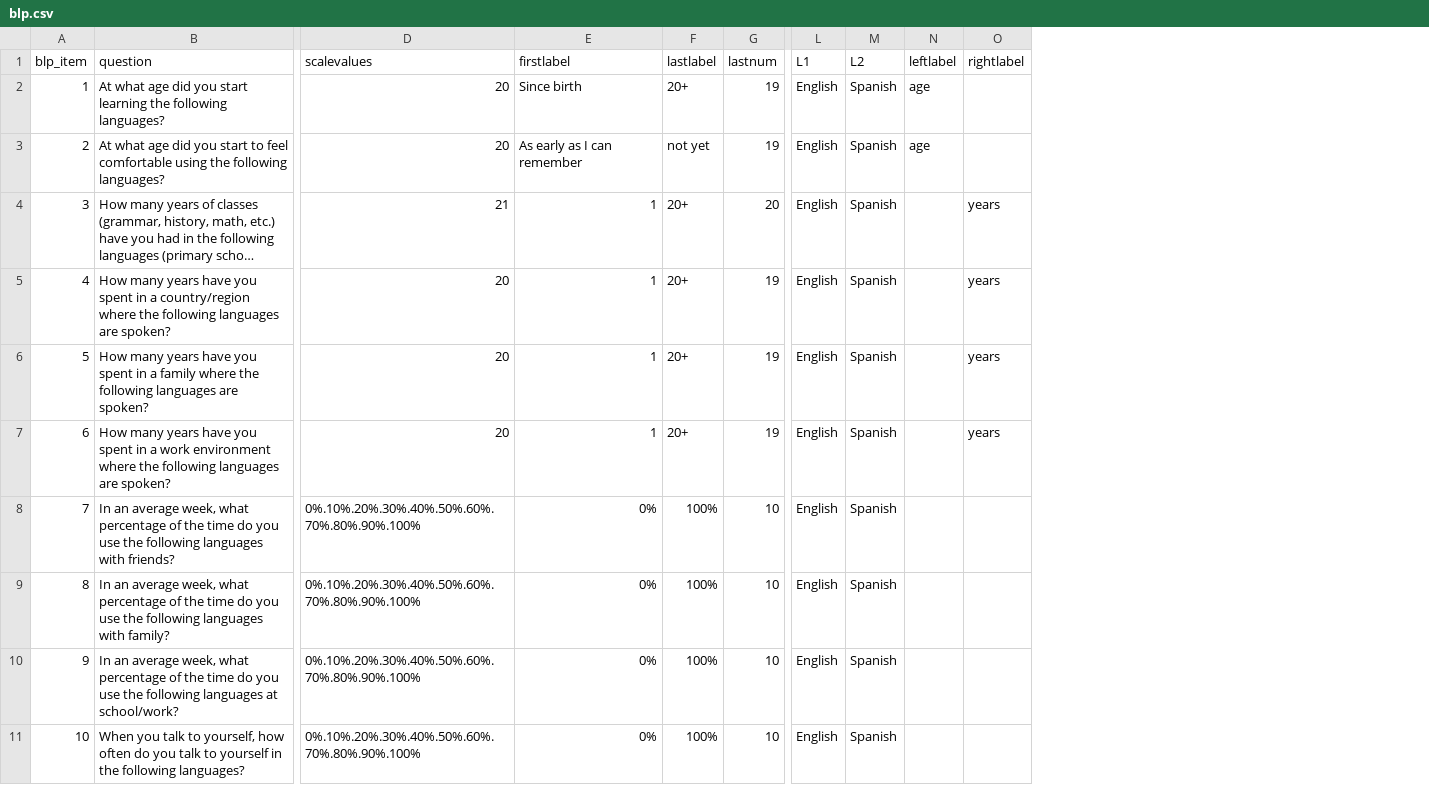
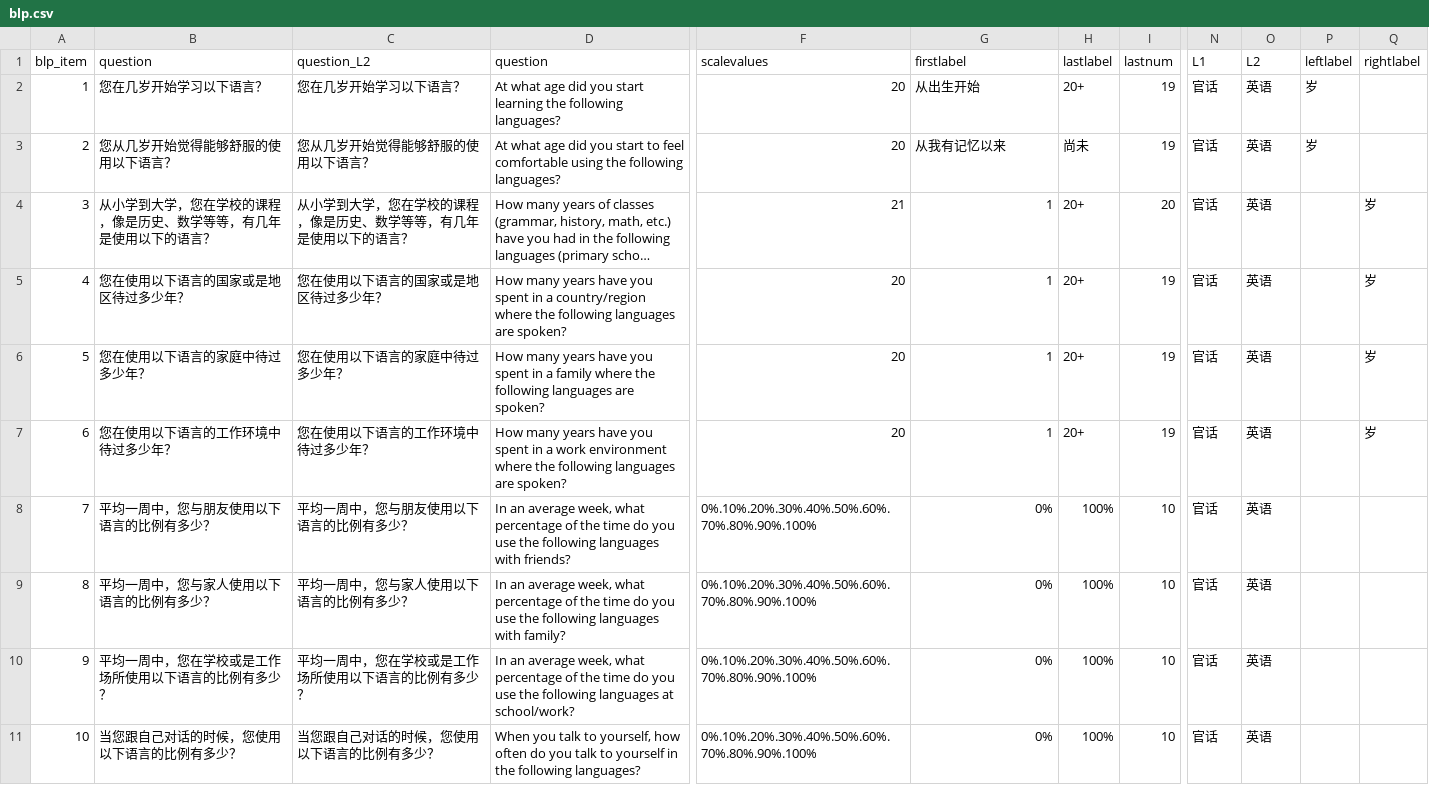
Before and after one commit to lucyycc/ibex-2022-05-mandarin-events-maze, a CSV file: chunk_includes/blp.csv, drawn as a sheet; only a part is shown, gaps mark what is left out; long unchanged cells end in …; addresses are those after the commit; the diff covers the shown part only; the diff names each change by its address in the sheet, - before the commit and + after, or states it on an @@ line.

```diff
--- a/chunk_includes/blp.csv
+++ b/chunk_includes/blp.csv
+column B (question), rows 2-11: 您在几岁开始学习以下语言？ | 您从几岁开始觉得能够舒服的使用以下语言？ | 从小学到大学，您在学校的课程，像是历史、数学等等，有几年是使用以下的语言？ | 您在使用以下语言的国家或是地区待过多少年？ | 您在使用以下语言的家庭中待过多少年？ | 您在使用以下语言的工作环境中待过多少年？ | 平均一周中，您与朋友使用以下语言的比例有多少？ | 平均一周中，您与家人使用以下语言的比例有多少？ | 平均一周中，您在学校或是工作场所使用以下语言的比例有多少？ | 当您跟自己对话的时候，您使用以下语言的比例有多少？
+column C (question_L2), rows 2-11: 您在几岁开始学习以下语言？ | 您从几岁开始觉得能够舒服的使用以下语言？ | 从小学到大学，您在学校的课程，像是历史、数学等等，有几年是使用以下的语言？ | 您在使用以下语言的国家或是地区待过多少年？ | 您在使用以下语言的家庭中待过多少年？ | 您在使用以下语言的工作环境中待过多少年？ | 平均一周中，您与朋友使用以下语言的比例有多少？ | 平均一周中，您与家人使用以下语言的比例有多少？ | 平均一周中，您在学校或是工作场所使用以下语言的比例有多少？ | 当您跟自己对话的时候，您使用以下语言的比例有多少？
-G2 (firstlabel): Since birth
+G2 (firstlabel): 从出生开始
-N2:N11 (L1): English
+N2:N11 (L1): 官话
-O2:O11 (L2): Spanish
+O2:O11 (L2): 英语
-P2:P3 (leftlabel): age
+P2:P3 (leftlabel): 岁
-G3 (firstlabel): As early as I can remember
+G3 (firstlabel): 从我有记忆以来
-H3 (lastlabel): not yet
+H3 (lastlabel): 尚未
-Q4:Q7 (rightlabel): years
+Q4:Q7 (rightlabel): 岁
```
Also changed, not shown: 34 edited cells elsewhere in this file, 1 other file.
